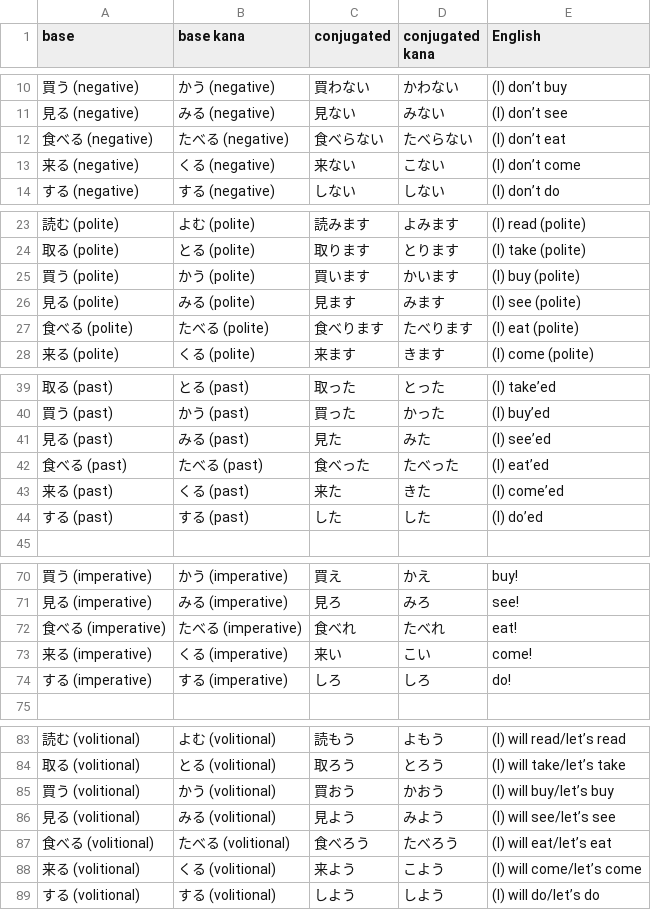
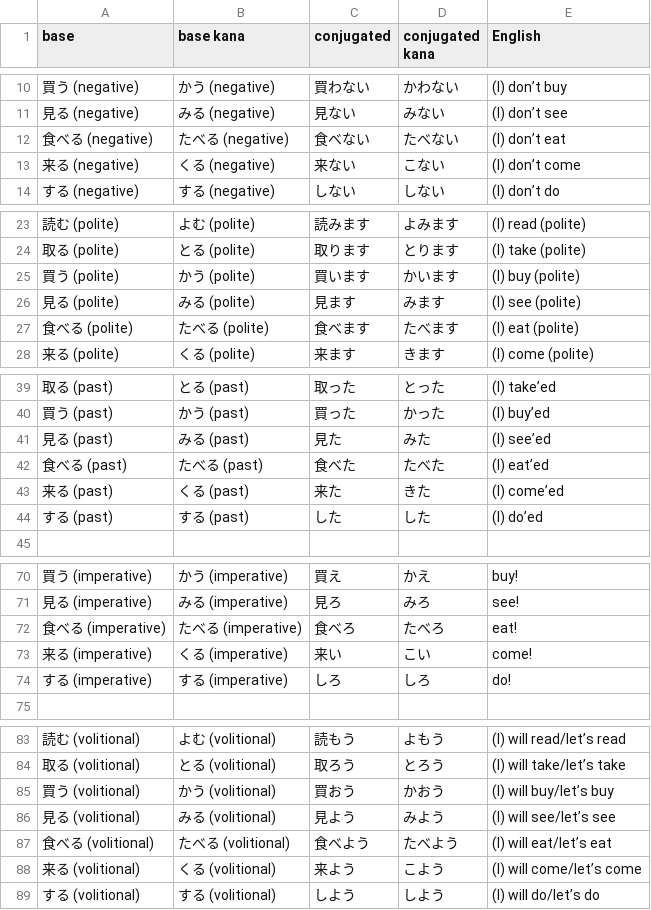
Before and after one commit to fasiha/memrise-japanese-verb-conjugations, a TSV file: course.tsv, drawn as a sheet; only a part is shown, gaps mark what is left out.

```diff
--- a/course.tsv
+++ b/course.tsv
@@ -11,3 +11,3 @@ base	base kana	conjugated	conjugated kana	English
 見る (negative)	みる (negative)	見ない	みない	(I) don’t see
-食べる (negative)	たべる (negative)	食べらない	たべらない	(I) don’t eat
+食べる (negative)	たべる (negative)	食べない	たべない	(I) don’t eat
 来る (negative)	くる (negative)	来ない	こない	(I) don’t come
@@ -26,3 +26,3 @@ base	base kana	conjugated	conjugated kana	English
 見る (polite)	みる (polite)	見ます	みます	(I) see (polite)
-食べる (polite)	たべる (polite)	食べります	たべります	(I) eat (polite)
+食べる (polite)	たべる (polite)	食べます	たべます	(I) eat (polite)
 来る (polite)	くる (polite)	来ます	きます	(I) come (polite)
@@ -41,3 +41,3 @@ base	base kana	conjugated	conjugated kana	English
 見る (past)	みる (past)	見た	みた	(I) see’ed
-食べる (past)	たべる (past)	食べった	たべった	(I) eat’ed
+食べる (past)	たべる (past)	食べた	たべた	(I) eat’ed
 来る (past)	くる (past)	来た	きた	(I) come’ed
@@ -71,3 +71,3 @@ base	base kana	conjugated	conjugated kana	English
 見る (imperative)	みる (imperative)	見ろ	みろ	see!
-食べる (imperative)	たべる (imperative)	食べれ	たべれ	eat!
+食べる (imperative)	たべる (imperative)	食べろ	たべろ	eat!
 来る (imperative)	くる (imperative)	来い	こい	come!
@@ -86,3 +86,3 @@ base	base kana	conjugated	conjugated kana	English
 見る (volitional)	みる (volitional)	見よう	みよう	(I) will see/let’s see
-食べる (volitional)	たべる (volitional)	食べろう	たべろう	(I) will eat/let’s eat
+食べる (volitional)	たべる (volitional)	食べよう	たべよう	(I) will eat/let’s eat
 来る (volitional)	くる (volitional)	来よう	こよう	(I) will come/let’s come
```
Also changed, not shown: 2 other files.
